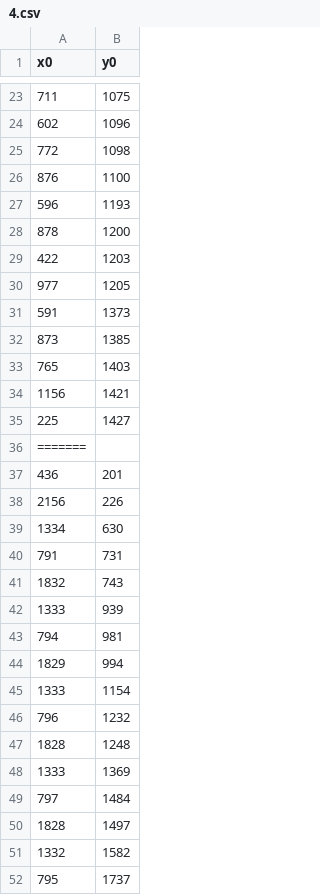
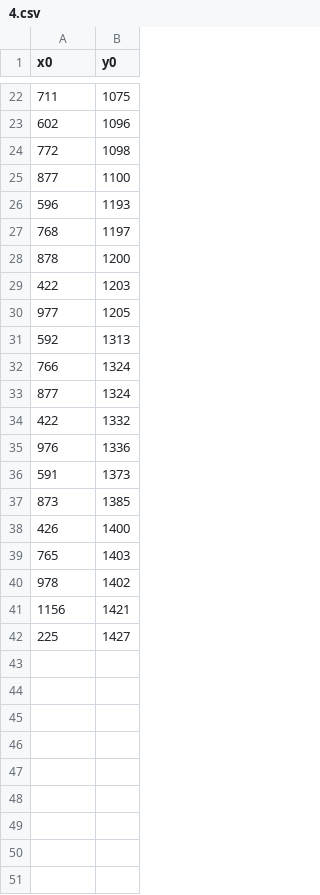
Before and after one commit to davidsaurus/Physics-192-Lab, a CSV file: 1_Stereometry/detections/4.csv, drawn as a sheet; only a part is shown, gaps mark what is left out; the diff covers the shown part only.

```diff
--- a/1_Stereometry/detections/4.csv
+++ b/1_Stereometry/detections/4.csv
@@ -25,4 +24,5 @@ x0,y0
 772,1098
-876,1100
+877,1100
 596,1193
+768,1197
 878,1200
@@ -30,23 +30,13 @@ x0,y0
 977,1205
+592,1313
+766,1324
+877,1324
+422,1332
+976,1336
 591,1373
 873,1385
+426,1400
 765,1403
+978,1402
 1156,1421
 225,1427
-=======
-436,201
-2156,226
-1334,630
-791,731
-1832,743
-1333,939
-794,981
-1829,994
-1333,1154
-796,1232
-1828,1248
-1333,1369
-797,1484
-1828,1497
-1332,1582
-795,1737
```
Also changed, not shown: 19 removed rows and 2 edited cells elsewhere in this file, 1_Stereometry/detections/5.csv, 1_Stereometry/detections/6.csv, 41 other files.
